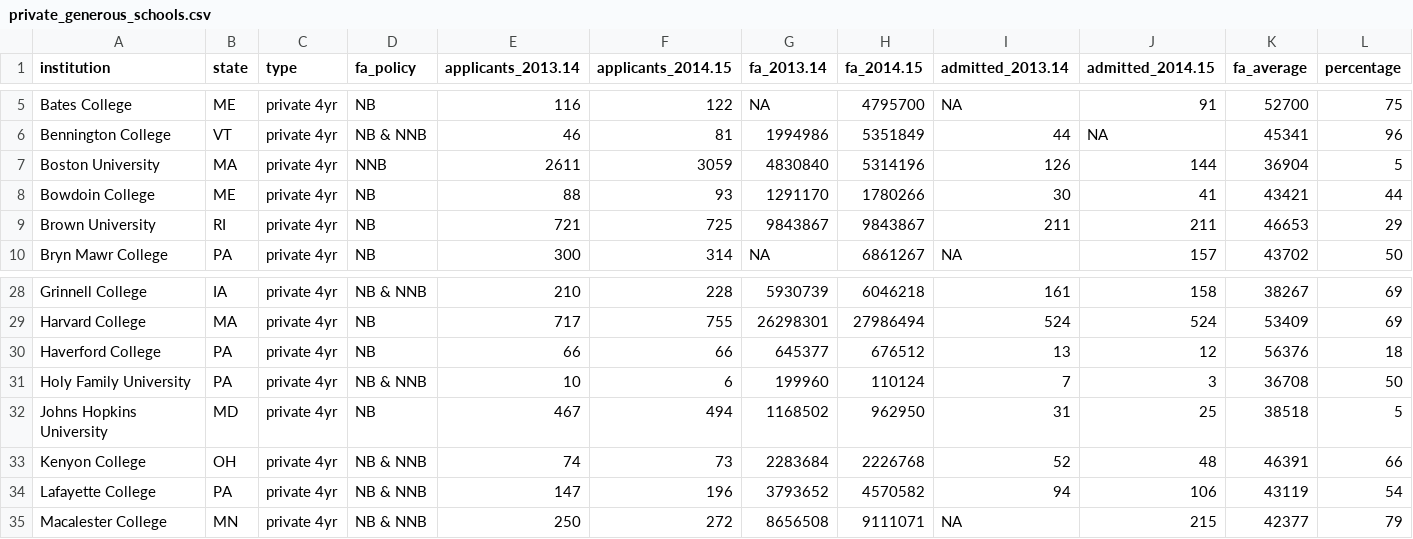
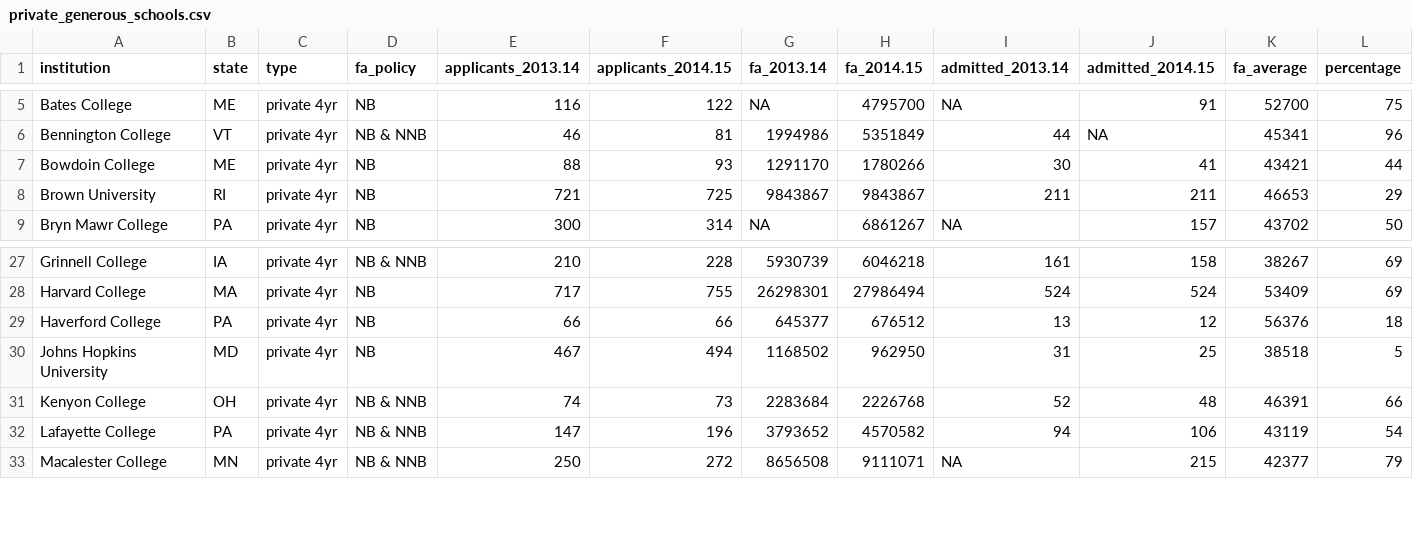
Before and after one commit to gvso/wapofs, a CSV file: private_generous_schools.csv, drawn as a sheet; only a part is shown, gaps mark what is left out; the diff names each change by its address in the sheet, - before the commit and + after, or states it on an @@ line.

Commit message:
Using more reliable data about average cost of attendance

```diff
--- a/private_generous_schools.csv
+++ b/private_generous_schools.csv
-row 7: Boston University | MA | private 4yr | NNB | 2611 | 3059 | 4830840 | 5314196 | 126 | 144 | 36904 | 5
-row 31: Holy Family University | PA | private 4yr | NB & NNB | 10 | 6 | 199960 | 110124 | 7 | 3 | 36708 | 50
```
Also changed, not shown: public_generous_schools.csv, 1 other file.
